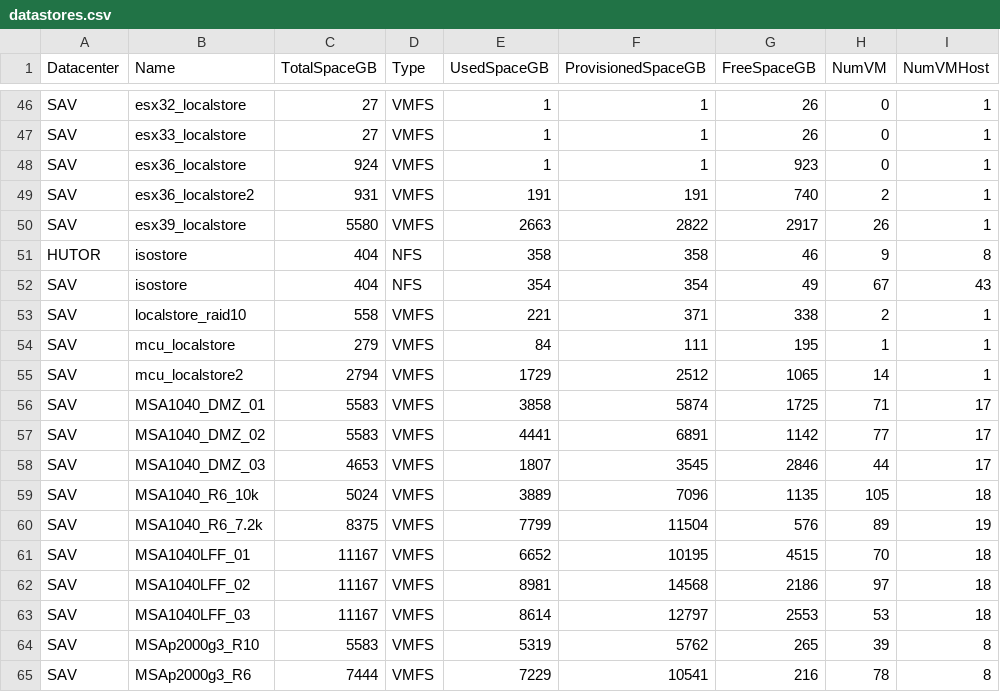
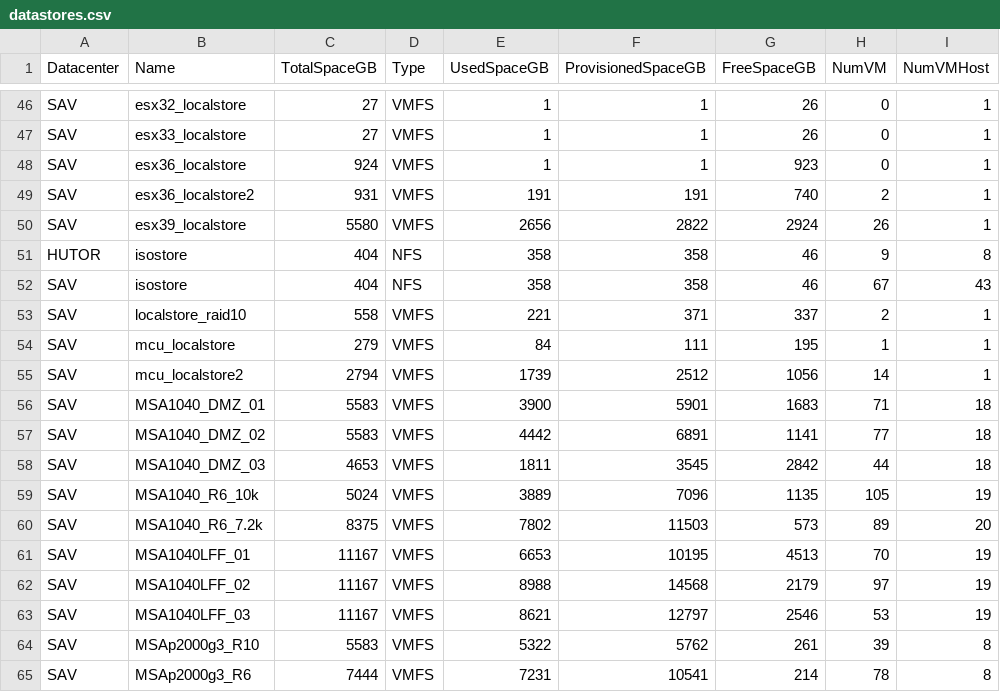
Before and after one commit to akrush24/vmware-stats, a CSV file: datastores.csv, drawn as a sheet; only a part is shown, gaps mark what is left out; the diff covers the shown part only.

Commit message:
Tue Oct 25 06:27:50 RTZST 2016, from Windows

```diff
--- a/datastores.csv
+++ b/datastores.csv
@@ -49,17 +49,17 @@
 "SAV";"esx36_localstore2";"931";"VMFS";"191";"191";"740";"2";"1"
-"SAV";"esx39_localstore";"5580";"VMFS";"2663";"2822";"2917";"26";"1"
+"SAV";"esx39_localstore";"5580";"VMFS";"2656";"2822";"2924";"26";"1"
 "HUTOR";"isostore";"404";"NFS";"358";"358";"46";"9";"8"
-"SAV";"isostore";"404";"NFS";"354";"354";"49";"67";"43"
-"SAV";"localstore_raid10";"558";"VMFS";"221";"371";"338";"2";"1"
+"SAV";"isostore";"404";"NFS";"358";"358";"46";"67";"43"
+"SAV";"localstore_raid10";"558";"VMFS";"221";"371";"337";"2";"1"
 "SAV";"mcu_localstore";"279";"VMFS";"84";"111";"195";"1";"1"
-"SAV";"mcu_localstore2";"2794";"VMFS";"1729";"2512";"1065";"14";"1"
-"SAV";"MSA1040_DMZ_01";"5583";"VMFS";"3858";"5874";"1725";"71";"17"
-"SAV";"MSA1040_DMZ_02";"5583";"VMFS";"4441";"6891";"1142";"77";"17"
-"SAV";"MSA1040_DMZ_03";"4653";"VMFS";"1807";"3545";"2846";"44";"17"
-"SAV";"MSA1040_R6_10k";"5024";"VMFS";"3889";"7096";"1135";"105";"18"
-"SAV";"MSA1040_R6_7.2k";"8375";"VMFS";"7799";"11504";"576";"89";"19"
-"SAV";"MSA1040LFF_01";"11167";"VMFS";"6652";"10195";"4515";"70";"18"
-"SAV";"MSA1040LFF_02";"11167";"VMFS";"8981";"14568";"2186";"97";"18"
-"SAV";"MSA1040LFF_03";"11167";"VMFS";"8614";"12797";"2553";"53";"18"
-"SAV";"MSAp2000g3_R10";"5583";"VMFS";"5319";"5762";"265";"39";"8"
-"SAV";"MSAp2000g3_R6";"7444";"VMFS";"7229";"10541";"216";"78";"8"
+"SAV";"mcu_localstore2";"2794";"VMFS";"1739";"2512";"1056";"14";"1"
+"SAV";"MSA1040_DMZ_01";"5583";"VMFS";"3900";"5901";"1683";"71";"18"
+"SAV";"MSA1040_DMZ_02";"5583";"VMFS";"4442";"6891";"1141";"77";"18"
+"SAV";"MSA1040_DMZ_03";"4653";"VMFS";"1811";"3545";"2842";"44";"18"
+"SAV";"MSA1040_R6_10k";"5024";"VMFS";"3889";"7096";"1135";"105";"19"
+"SAV";"MSA1040_R6_7.2k";"8375";"VMFS";"7802";"11503";"573";"89";"20"
+"SAV";"MSA1040LFF_01";"11167";"VMFS";"6653";"10195";"4513";"70";"19"
+"SAV";"MSA1040LFF_02";"11167";"VMFS";"8988";"14568";"2179";"97";"19"
+"SAV";"MSA1040LFF_03";"11167";"VMFS";"8621";"12797";"2546";"53";"19"
+"SAV";"MSAp2000g3_R10";"5583";"VMFS";"5322";"5762";"261";"39";"8"
+"SAV";"MSAp2000g3_R6";"7444";"VMFS";"7231";"10541";"214";"78";"8"
```
Also changed, not shown: 21 edited cells elsewhere in this file.
